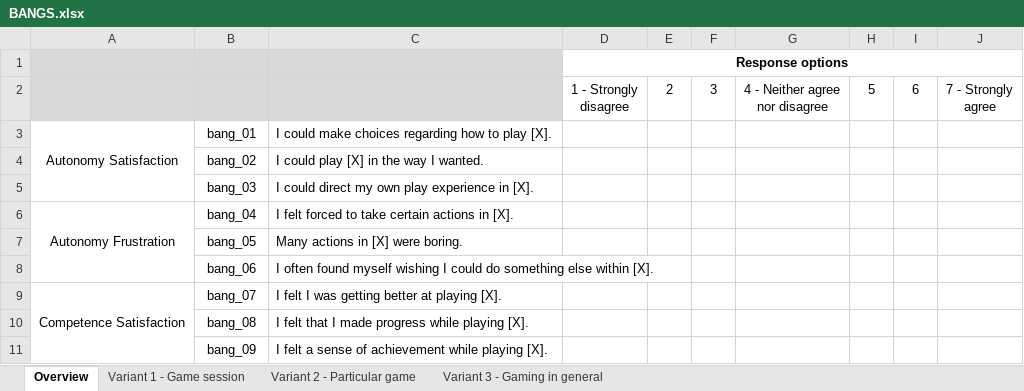
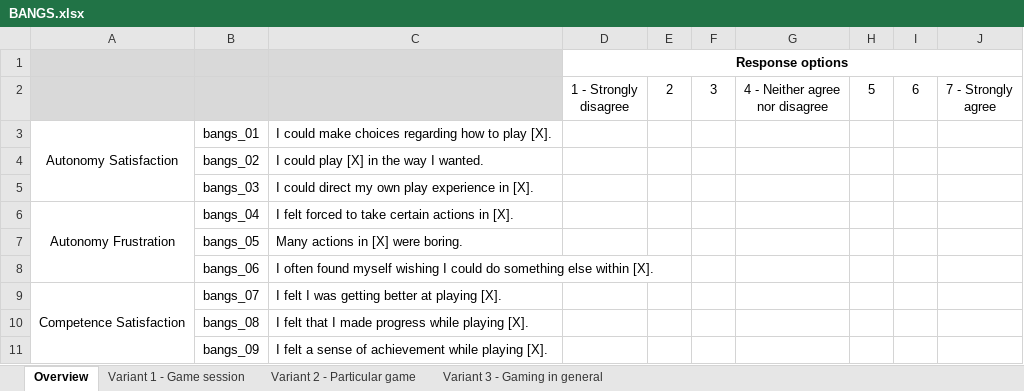
Before and after one commit to nballou/2022-BANG-Questionnaire, an Excel workbook: Materials/BANGS.xlsx, sheet Overview, drawn as a sheet; only a part is shown; values as stored, in another font and other column widths than the file's, no borders; the diff covers the shown part only; the diff names each change by its address in the sheet, - before the commit and + after, or states it on an @@ line.

```diff
--- a/Materials/BANGS.xlsx (sheet Overview)
+++ b/Materials/BANGS.xlsx (sheet Overview)
-B3: bang_01
+B3: bangs_01
-B4: bang_02
+B4: bangs_02
-B5: bang_03
+B5: bangs_03
-B6: bang_04
+B6: bangs_04
-B7: bang_05
+B7: bangs_05
-B8: bang_06
+B8: bangs_06
-B9: bang_07
+B9: bangs_07
-B10: bang_08
+B10: bangs_08
-B11: bang_09
+B11: bangs_09
```
Also changed, not shown: 11 edited cells elsewhere in this sheet, sheet Variant 3 - Gaming in general, sheet Variant 2 - Particular game, sheet Variant 1 - Game session, Materials/item_selection_rationale.xlsx.
